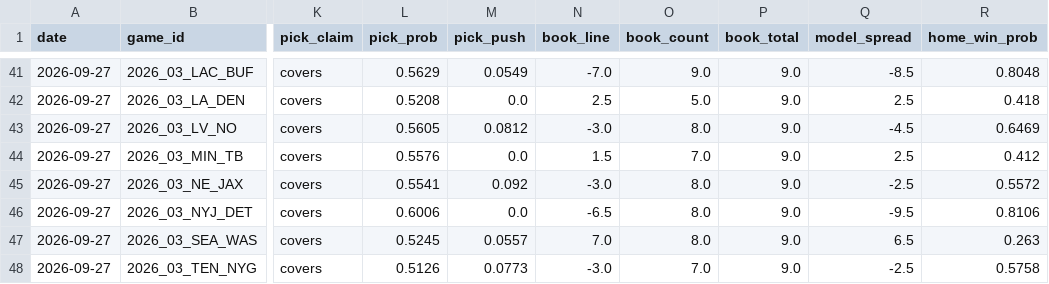
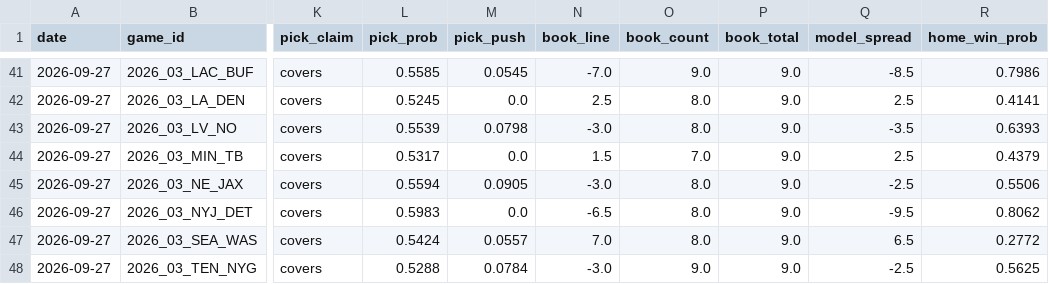
Before and after one commit to azcal/mbm-nfl, a CSV file: logs/picks.csv, drawn as a sheet; only a part is shown, gaps mark what is left out; the diff covers the shown part only; the diff names each change by its address in the sheet, - before the commit and + after, or states it on an @@ line.

```diff
--- a/logs/picks.csv
+++ b/logs/picks.csv
-L41 (pick_prob): 0.5629
+L41 (pick_prob): 0.5585
-M41 (pick_push): 0.0549
+M41 (pick_push): 0.0545
-R41 (home_win_prob): 0.8048
+R41 (home_win_prob): 0.7986
-L42 (pick_prob): 0.5208
+L42 (pick_prob): 0.5245
-O42 (book_count): 5.0
+O42 (book_count): 8.0
-R42 (home_win_prob): 0.418
+R42 (home_win_prob): 0.4141
-L43 (pick_prob): 0.5605
+L43 (pick_prob): 0.5539
-M43 (pick_push): 0.0812
+M43 (pick_push): 0.0798
-Q43 (model_spread): -4.5
+Q43 (model_spread): -3.5
-R43 (home_win_prob): 0.6469
+R43 (home_win_prob): 0.6393
-L44 (pick_prob): 0.5576
+L44 (pick_prob): 0.5317
-R44 (home_win_prob): 0.412
+R44 (home_win_prob): 0.4379
-L45 (pick_prob): 0.5541
+L45 (pick_prob): 0.5594
-M45 (pick_push): 0.092
+M45 (pick_push): 0.0905
-R45 (home_win_prob): 0.5572
+R45 (home_win_prob): 0.5506
-L46 (pick_prob): 0.6006
+L46 (pick_prob): 0.5983
-R46 (home_win_prob): 0.8106
+R46 (home_win_prob): 0.8062
-L47 (pick_prob): 0.5245
+L47 (pick_prob): 0.5424
-R47 (home_win_prob): 0.263
+R47 (home_win_prob): 0.2772
-L48 (pick_prob): 0.5126
+L48 (pick_prob): 0.5288
-M48 (pick_push): 0.0773
+M48 (pick_push): 0.0784
-O48 (book_count): 7.0
+O48 (book_count): 9.0
-R48 (home_win_prob): 0.5758
+R48 (home_win_prob): 0.5625
```
Also changed, not shown: 40 edited cells elsewhere in this file, logs/alt_grid.csv, logs/edgedesk_export.csv, 4 other files.
